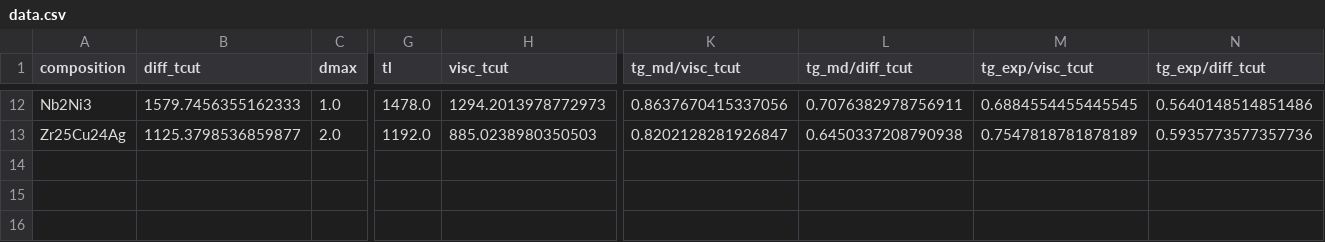
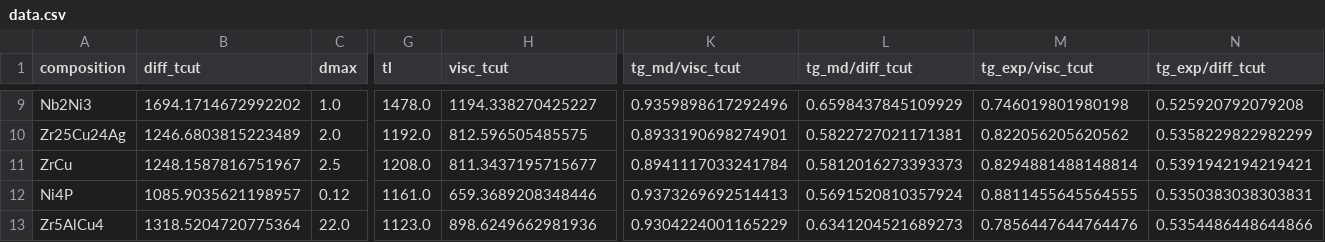
Before and after one commit to leschultz/ml_tstar_tg_tl, a CSV file: ml/visc_diff/data/data.csv, drawn as a sheet; only a part is shown, gaps mark what is left out; addresses are those after the commit; rows hold the shown columns only; the diff covers the shown part only; the diff names each change by its address in the sheet, - before the commit and + after, or states it on an @@ line.

```diff
--- a/ml/visc_diff/data/data.csv
+++ b/ml/visc_diff/data/data.csv
-B9 (diff_tcut): 1579.7456355162333
+B9 (diff_tcut): 1694.1714672992202
-H9 (visc_tcut): 1294.2013978772973
+H9 (visc_tcut): 1194.338270425227
-K9 (tg_md/visc_tcut): 0.8637670415337056
+K9 (tg_md/visc_tcut): 0.9359898617292496
-L9 (tg_md/diff_tcut): 0.7076382978756911
+L9 (tg_md/diff_tcut): 0.6598437845109929
-M9 (tg_exp/visc_tcut): 0.6884554455445545
+M9 (tg_exp/visc_tcut): 0.746019801980198
-N9 (tg_exp/diff_tcut): 0.5640148514851486
+N9 (tg_exp/diff_tcut): 0.525920792079208
-B10 (diff_tcut): 1125.3798536859877
+B10 (diff_tcut): 1246.6803815223489
-H10 (visc_tcut): 885.0238980350503
+H10 (visc_tcut): 812.596505485575
-K10 (tg_md/visc_tcut): 0.8202128281926847
+K10 (tg_md/visc_tcut): 0.8933190698274901
-L10 (tg_md/diff_tcut): 0.6450337208790938
+L10 (tg_md/diff_tcut): 0.5822727021171381
-M10 (tg_exp/visc_tcut): 0.7547818781878189
+M10 (tg_exp/visc_tcut): 0.822056205620562
-N10 (tg_exp/diff_tcut): 0.5935773577357736
+N10 (tg_exp/diff_tcut): 0.5358229822982299
+row 11: ZrCu | 1248.1587816751967 | 2.5 | 1208.0 | 811.3437195715677 | 0.8941117033241784 | 0.5812016273393373 | 0.8294881488148814 | 0.5391942194219421
+row 12: Ni4P | 1085.9035621198957 | 0.12 | 1161.0 | 659.3689208348446 | 0.9373269692514413 | 0.5691520810357924 | 0.8811455645564555 | 0.5350383038303831
+row 13: Zr5AlCu4 | 1318.5204720775364 | 22.0 | 1123.0 | 898.6249662981936 | 0.9304224001165229 | 0.6341204521689273 | 0.7856447644764476 | 0.5354486448644866
```
Also changed, not shown: 3 removed rows and 42 edited cells elsewhere in this file, md/jobs_data/master.csv, ml/visc_diff/data/md_model_md_pred_diff_tcut.csv, 25 other files.
